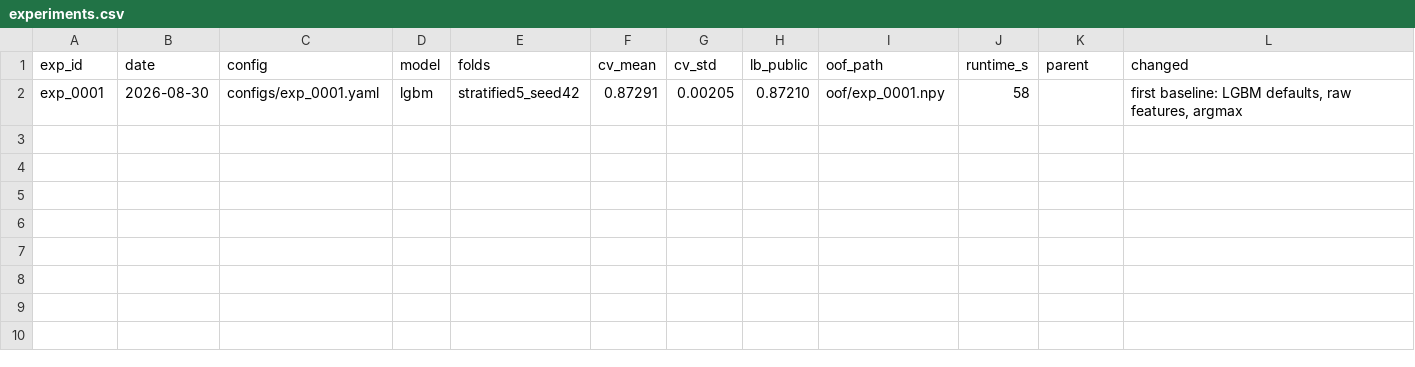
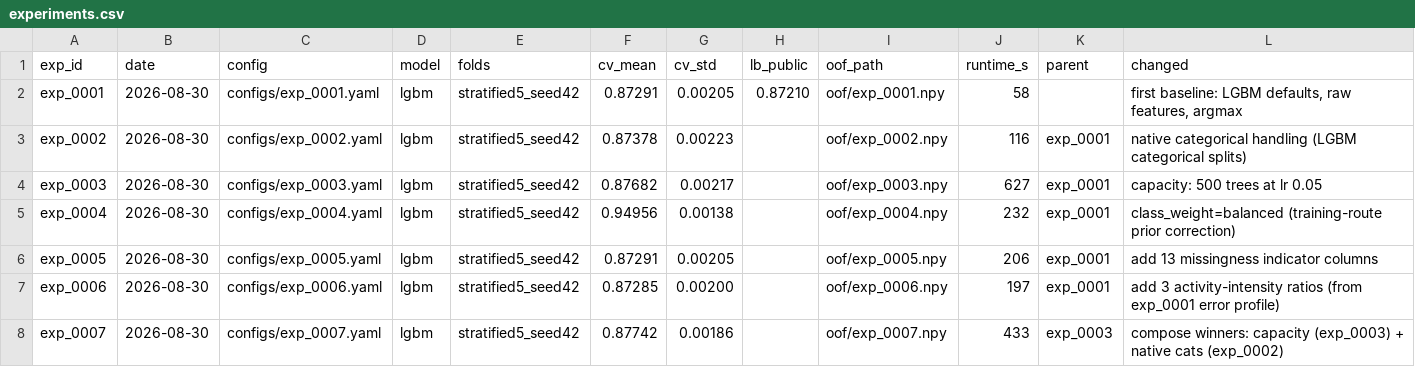
Before and after one commit to epsilonlog/comp-playground-series-s6e7, a CSV file: experiments.csv, drawn as a sheet; the diff names each change by its address in the sheet, - before the commit and + after, or states it on an @@ line.

```diff
--- a/experiments.csv
+++ b/experiments.csv
+row 3: exp_0002 | 2026-08-30 | configs/exp_0002.yaml | lgbm | stratified5_seed42 | 0.87378 | 0.00223 |  | oof/exp_0002.npy | 116 | exp_0001 | native categorical handling (LGBM categorical splits)
+row 4: exp_0003 | 2026-08-30 | configs/exp_0003.yaml | lgbm | stratified5_seed42 | 0.87682 | 0.00217 |  | oof/exp_0003.npy | 627 | exp_0001 | capacity: 500 trees at lr 0.05
+row 5: exp_0004 | 2026-08-30 | configs/exp_0004.yaml | lgbm | stratified5_seed42 | 0.94956 | 0.00138 |  | oof/exp_0004.npy | 232 | exp_0001 | class_weight=balanced (training-route prior correction)
+row 6: exp_0005 | 2026-08-30 | configs/exp_0005.yaml | lgbm | stratified5_seed42 | 0.87291 | 0.00205 |  | oof/exp_0005.npy | 206 | exp_0001 | add 13 missingness indicator columns
+row 7: exp_0006 | 2026-08-30 | configs/exp_0006.yaml | lgbm | stratified5_seed42 | 0.87285 | 0.00200 |  | oof/exp_0006.npy | 197 | exp_0001 | add 3 activity-intensity ratios (from exp_0001 error profile)
+row 8: exp_0007 | 2026-08-30 | configs/exp_0007.yaml | lgbm | stratified5_seed42 | 0.87742 | 0.00186 |  | oof/exp_0007.npy | 433 | exp_0003 | compose winners: capacity (exp_0003) + native cats (exp_0002)
```
Also changed, not shown: 15 other files.
